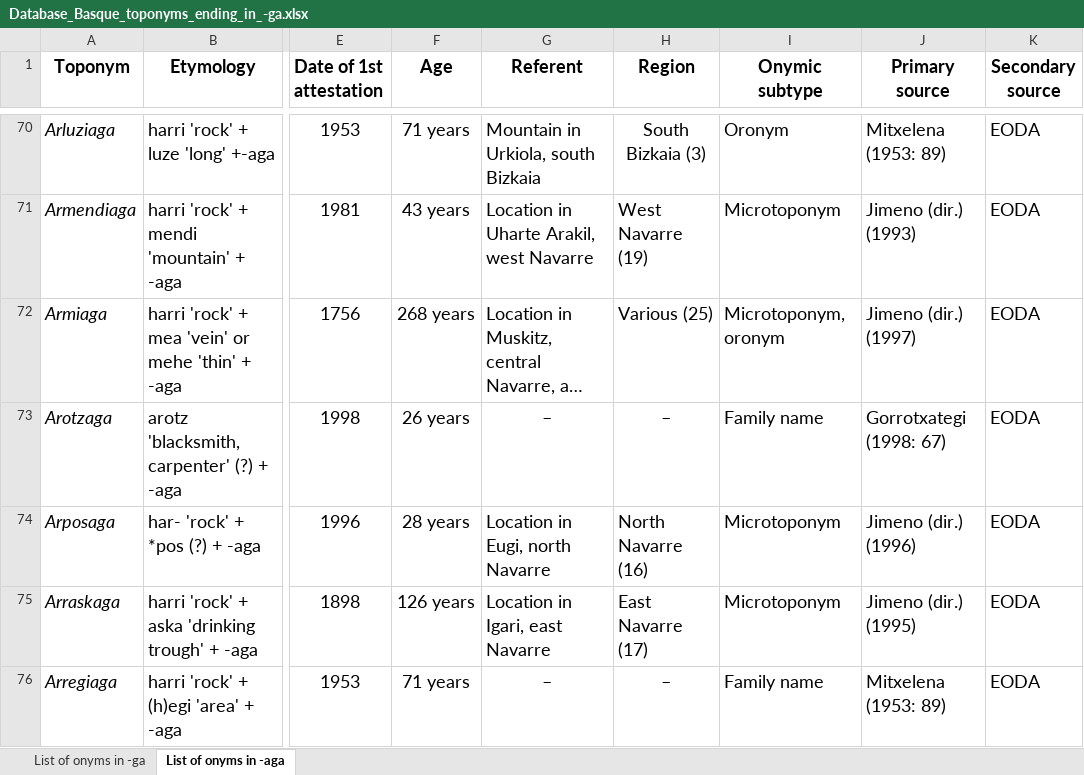
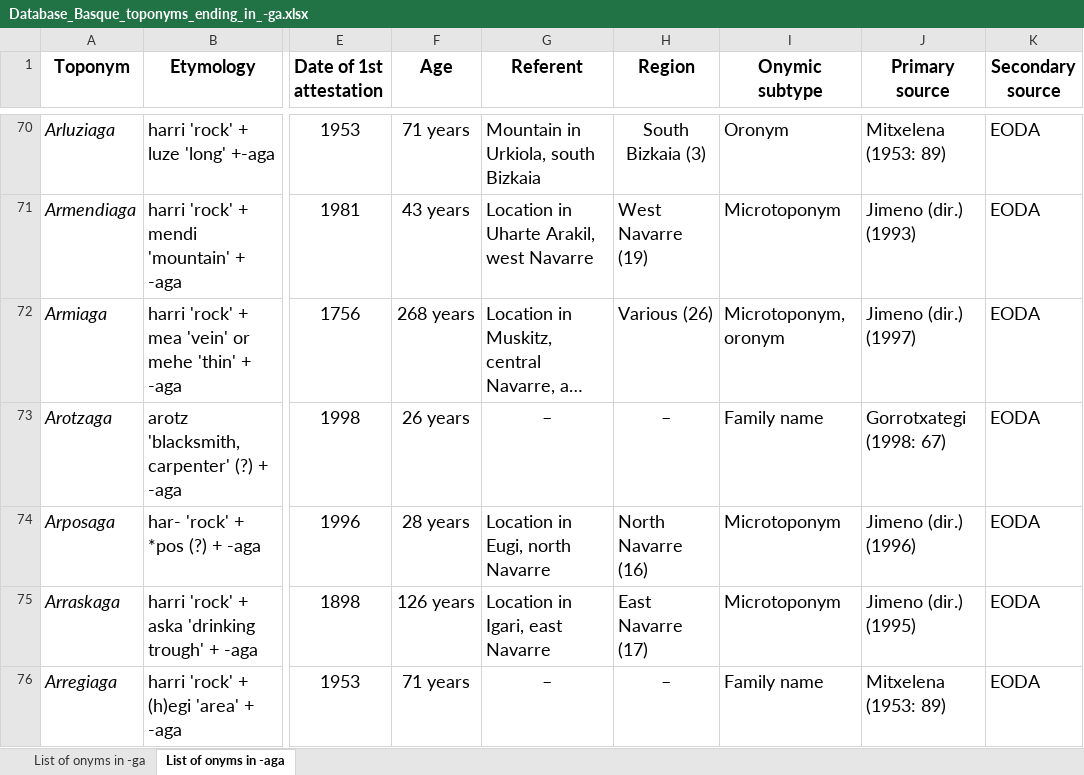
Before and after one commit to IkerSalaberri/Basque-onyms-ending-in--ga, an Excel workbook: Database_Basque_toponyms_ending_in_-ga.xlsx, sheet List of onyms in -aga, drawn as a sheet; only a part is shown, gaps mark what is left out; long unchanged cells end in …; values as stored, in another font and other column widths than the file's, no borders; the diff covers the shown part only; the diff names each change by its address in the sheet, - before the commit and + after, or states it on an @@ line.

```diff
--- a/Database_Basque_toponyms_ending_in_-ga.xlsx (sheet List of onyms in -aga)
+++ b/Database_Basque_toponyms_ending_in_-ga.xlsx (sheet List of onyms in -aga)
-H72 (Region): Various (25)
+H72 (Region): Various (26)
```
Also changed, not shown: 11 added rows, 8 removed rows, 392 edited cells and cell formats elsewhere in this sheet.
